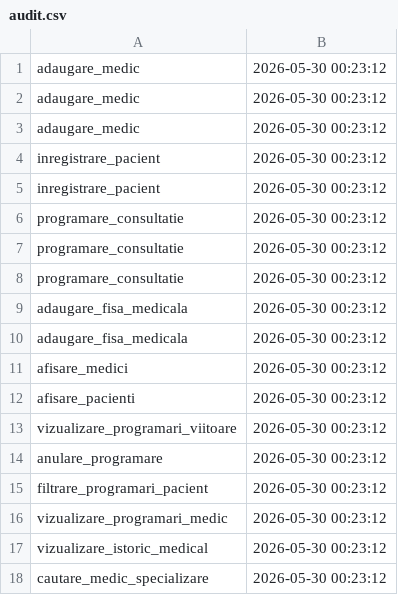
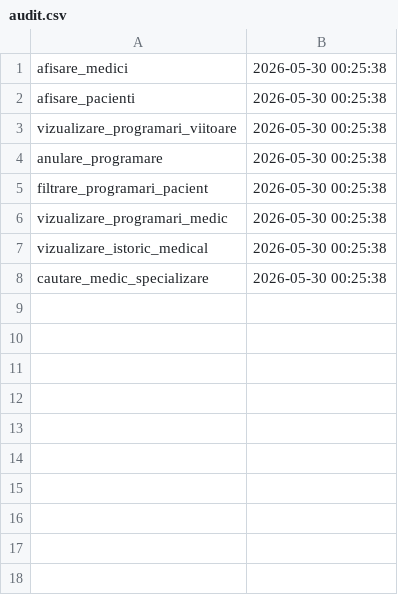
Before and after one commit to Glosperx/medical_cabinet_system, a CSV file: audit.csv, drawn as a sheet.

```diff
--- a/audit.csv
+++ b/audit.csv
@@ -1,18 +1,8 @@
-adaugare_medic,2026-05-30 00:23:12
-adaugare_medic,2026-05-30 00:23:12
-adaugare_medic,2026-05-30 00:23:12
-inregistrare_pacient,2026-05-30 00:23:12
-inregistrare_pacient,2026-05-30 00:23:12
-programare_consultatie,2026-05-30 00:23:12
-programare_consultatie,2026-05-30 00:23:12
-programare_consultatie,2026-05-30 00:23:12
-adaugare_fisa_medicala,2026-05-30 00:23:12
-adaugare_fisa_medicala,2026-05-30 00:23:12
-afisare_medici,2026-05-30 00:23:12
-afisare_pacienti,2026-05-30 00:23:12
-vizualizare_programari_viitoare,2026-05-30 00:23:12
-anulare_programare,2026-05-30 00:23:12
-filtrare_programari_pacient,2026-05-30 00:23:12
-vizualizare_programari_medic,2026-05-30 00:23:12
-vizualizare_istoric_medical,2026-05-30 00:23:12
-cautare_medic_specializare,2026-05-30 00:23:12
+afisare_medici,2026-05-30 00:25:38
+afisare_pacienti,2026-05-30 00:25:38
+vizualizare_programari_viitoare,2026-05-30 00:25:38
+anulare_programare,2026-05-30 00:25:38
+filtrare_programari_pacient,2026-05-30 00:25:38
+vizualizare_programari_medic,2026-05-30 00:25:38
+vizualizare_istoric_medical,2026-05-30 00:25:38
+cautare_medic_specializare,2026-05-30 00:25:38
```
Also changed, not shown: 6 other files.
